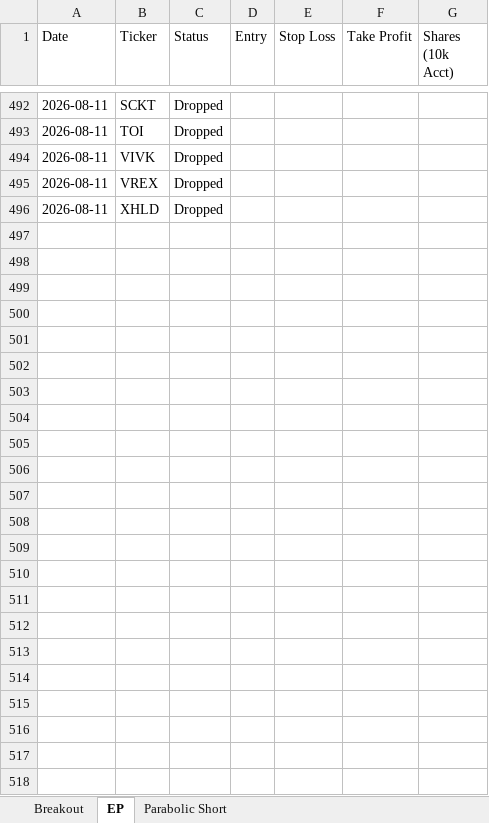
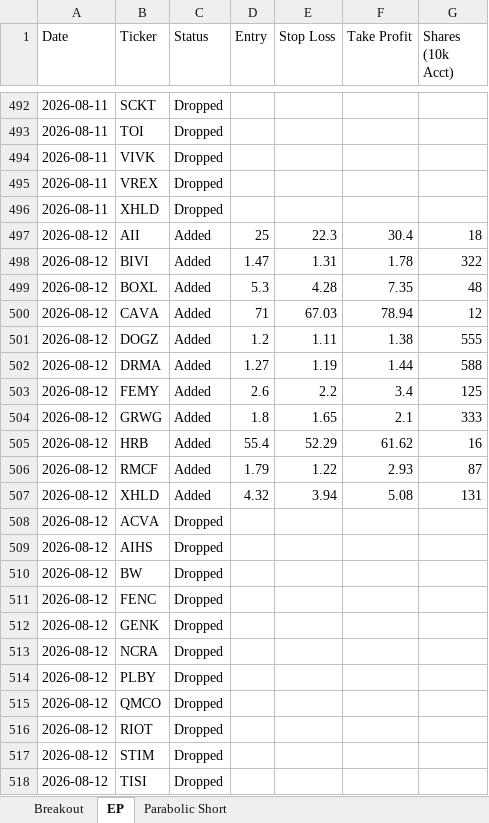
Before and after one commit to petarpanchev-lgtm/bug-free-umbrella, an Excel workbook: screener_history.xlsx, sheet EP, drawn as a sheet; only a part is shown, gaps mark what is left out; values as stored, in another font and other column widths than the file's, no borders; the diff names each change by its address in the sheet, - before the commit and + after, or states it on an @@ line.

```diff
--- a/screener_history.xlsx (sheet EP)
+++ b/screener_history.xlsx (sheet EP)
+row 497: 2026-08-12 | AII | Added | 25 | 22.3 | 30.4 | 18
+row 498: 2026-08-12 | BIVI | Added | 1.47 | 1.31 | 1.78 | 322
+row 499: 2026-08-12 | BOXL | Added | 5.3 | 4.28 | 7.35 | 48
+row 500: 2026-08-12 | CAVA | Added | 71 | 67.03 | 78.94 | 12
+row 501: 2026-08-12 | DOGZ | Added | 1.2 | 1.11 | 1.38 | 555
+row 502: 2026-08-12 | DRMA | Added | 1.27 | 1.19 | 1.44 | 588
+row 503: 2026-08-12 | FEMY | Added | 2.6 | 2.2 | 3.4 | 125
+row 504: 2026-08-12 | GRWG | Added | 1.8 | 1.65 | 2.1 | 333
+row 505: 2026-08-12 | HRB | Added | 55.4 | 52.29 | 61.62 | 16
+row 506: 2026-08-12 | RMCF | Added | 1.79 | 1.22 | 2.93 | 87
+row 507: 2026-08-12 | XHLD | Added | 4.32 | 3.94 | 5.08 | 131
+row 508: 2026-08-12 | ACVA | Dropped
+row 509: 2026-08-12 | AIHS | Dropped
+row 510: 2026-08-12 | BW | Dropped
+row 511: 2026-08-12 | FENC | Dropped
+row 512: 2026-08-12 | GENK | Dropped
+row 513: 2026-08-12 | NCRA | Dropped
+row 514: 2026-08-12 | PLBY | Dropped
+row 515: 2026-08-12 | QMCO | Dropped
+row 516: 2026-08-12 | RIOT | Dropped
+row 517: 2026-08-12 | STIM | Dropped
+row 518: 2026-08-12 | TISI | Dropped
```
Also changed, not shown: sheet Breakout.
